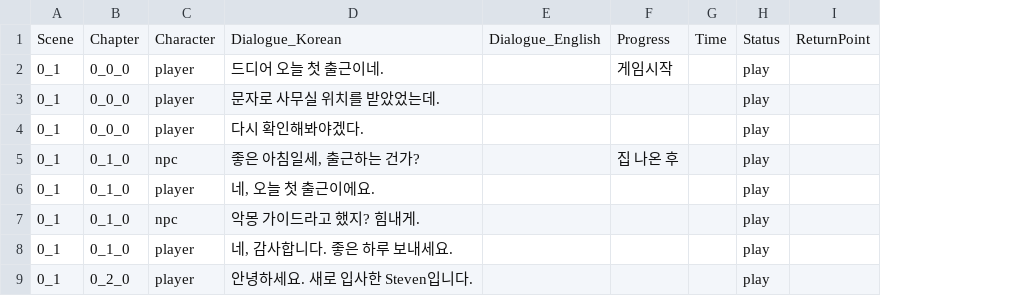
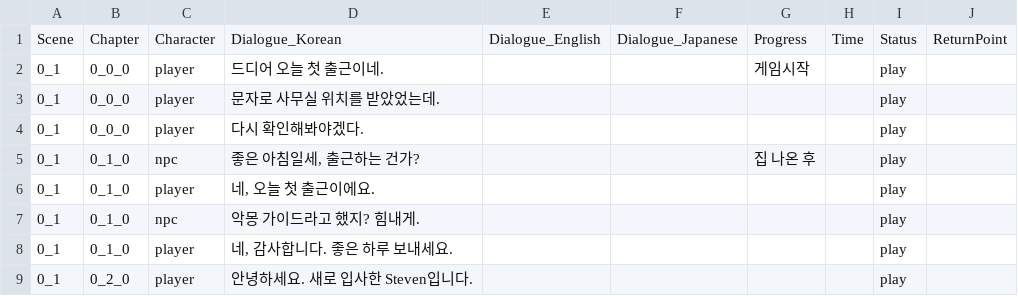
Before and after one commit to Nightmare-Guide/Nightmare-Guide, a CSV file: Assets/Resources/Story/Story 1.csv, drawn as a sheet; only a part is shown; the diff names each change by its address in the sheet, - before the commit and + after, or states it on an @@ line.

Commit message:
Update Story 1.csv

```diff
--- a/Assets/Resources/Story/Story 1.csv
+++ b/Assets/Resources/Story/Story 1.csv
+column F, row 1: Dialogue_Japanese
```
